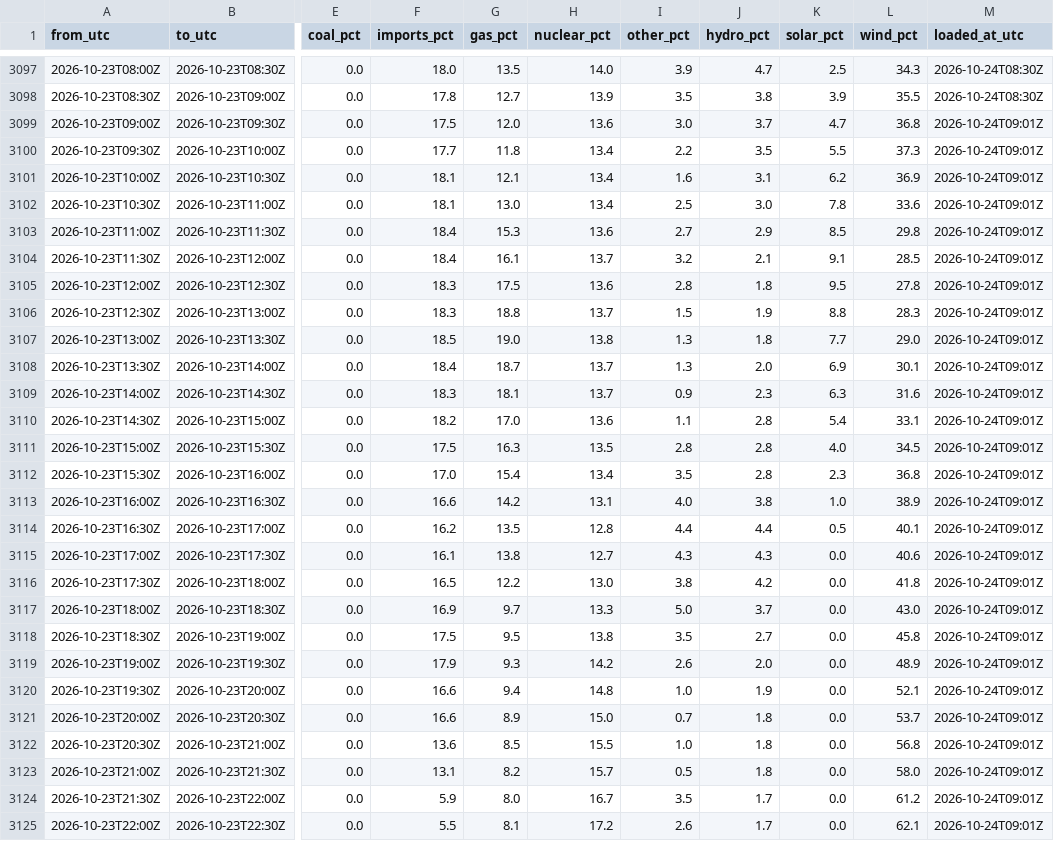
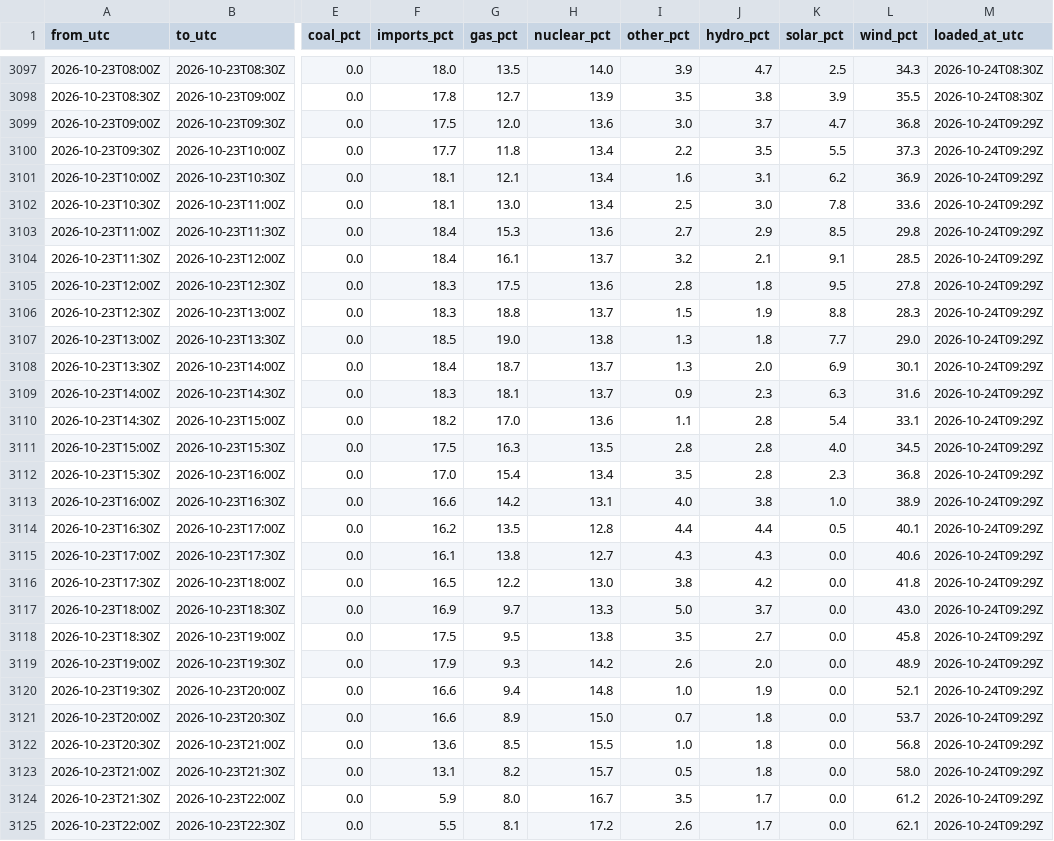
Before and after one commit to raphaliyarohit-collab/uk-grid-carbon, a CSV file: data/national_generation.csv, drawn as a sheet; only a part is shown, gaps mark what is left out; the diff covers the shown part only; the diff names each change by its address in the sheet, - before the commit and + after, or states it on an @@ line.

```diff
--- a/data/national_generation.csv
+++ b/data/national_generation.csv
-M3099:M3125 (loaded_at_utc): 2026-10-24T09:01Z
+M3099:M3125 (loaded_at_utc): 2026-10-24T09:29Z
```
Also changed, not shown: 41 edited cells elsewhere in this file, data/national_intensity.csv, data/regional_forecast_48h.csv, 1 other file.
